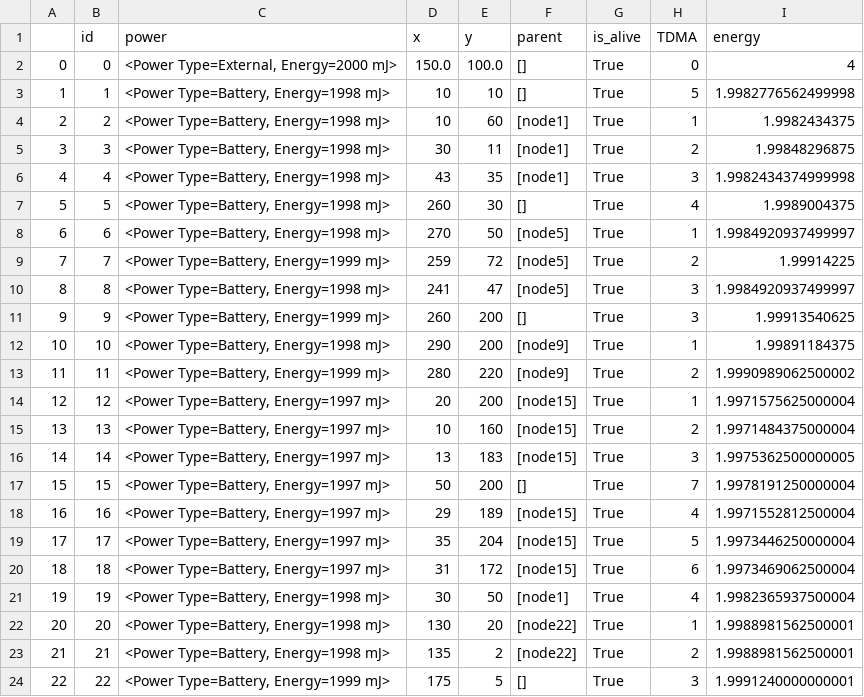
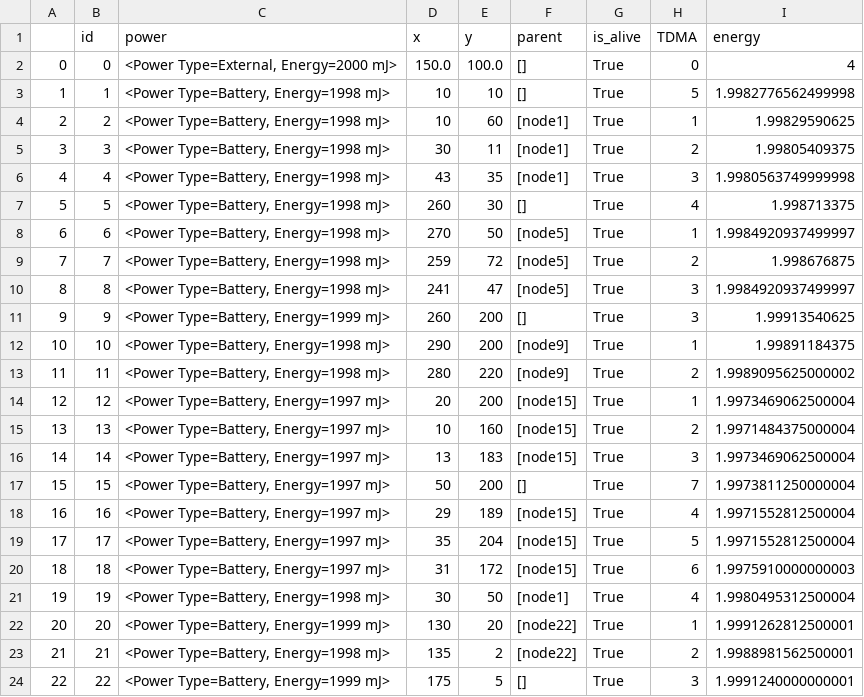
Before and after one commit to amirinia/pynet2, a CSV file: report/introduce_yourself.csv, drawn as a sheet.

```diff
--- a/report/introduce_yourself.csv
+++ b/report/introduce_yourself.csv
@@ -3,8 +3,8 @@
 1,1,"<Power Type=Battery, Energy=1998 mJ>",10,10,[],True,5,1.9982776562499998
-2,2,"<Power Type=Battery, Energy=1998 mJ>",10,60,[node1],True,1,1.9982434375
-3,3,"<Power Type=Battery, Energy=1998 mJ>",30,11,[node1],True,2,1.99848296875
-4,4,"<Power Type=Battery, Energy=1998 mJ>",43,35,[node1],True,3,1.9982434374999998
-5,5,"<Power Type=Battery, Energy=1998 mJ>",260,30,[],True,4,1.9989004375
+2,2,"<Power Type=Battery, Energy=1998 mJ>",10,60,[node1],True,1,1.99829590625
+3,3,"<Power Type=Battery, Energy=1998 mJ>",30,11,[node1],True,2,1.99805409375
+4,4,"<Power Type=Battery, Energy=1998 mJ>",43,35,[node1],True,3,1.9980563749999998
+5,5,"<Power Type=Battery, Energy=1998 mJ>",260,30,[],True,4,1.998713375
 6,6,"<Power Type=Battery, Energy=1998 mJ>",270,50,[node5],True,1,1.9984920937499997
-7,7,"<Power Type=Battery, Energy=1999 mJ>",259,72,[node5],True,2,1.99914225
+7,7,"<Power Type=Battery, Energy=1998 mJ>",259,72,[node5],True,2,1.998676875
 8,8,"<Power Type=Battery, Energy=1998 mJ>",241,47,[node5],True,3,1.9984920937499997
@@ -12,12 +12,12 @@
 10,10,"<Power Type=Battery, Energy=1998 mJ>",290,200,[node9],True,1,1.99891184375
-11,11,"<Power Type=Battery, Energy=1999 mJ>",280,220,[node9],True,2,1.9990989062500002
-12,12,"<Power Type=Battery, Energy=1997 mJ>",20,200,[node15],True,1,1.9971575625000004
+11,11,"<Power Type=Battery, Energy=1998 mJ>",280,220,[node9],True,2,1.9989095625000002
+12,12,"<Power Type=Battery, Energy=1997 mJ>",20,200,[node15],True,1,1.9973469062500004
 13,13,"<Power Type=Battery, Energy=1997 mJ>",10,160,[node15],True,2,1.9971484375000004
-14,14,"<Power Type=Battery, Energy=1997 mJ>",13,183,[node15],True,3,1.9975362500000005
-15,15,"<Power Type=Battery, Energy=1997 mJ>",50,200,[],True,7,1.9978191250000004
+14,14,"<Power Type=Battery, Energy=1997 mJ>",13,183,[node15],True,3,1.9973469062500004
+15,15,"<Power Type=Battery, Energy=1997 mJ>",50,200,[],True,7,1.9973811250000004
 16,16,"<Power Type=Battery, Energy=1997 mJ>",29,189,[node15],True,4,1.9971552812500004
-17,17,"<Power Type=Battery, Energy=1997 mJ>",35,204,[node15],True,5,1.9973446250000004
-18,18,"<Power Type=Battery, Energy=1997 mJ>",31,172,[node15],True,6,1.9973469062500004
-19,19,"<Power Type=Battery, Energy=1998 mJ>",30,50,[node1],True,4,1.9982365937500004
-20,20,"<Power Type=Battery, Energy=1998 mJ>",130,20,[node22],True,1,1.9988981562500001
+17,17,"<Power Type=Battery, Energy=1997 mJ>",35,204,[node15],True,5,1.9971552812500004
+18,18,"<Power Type=Battery, Energy=1997 mJ>",31,172,[node15],True,6,1.9975910000000003
+19,19,"<Power Type=Battery, Energy=1998 mJ>",30,50,[node1],True,4,1.9980495312500004
+20,20,"<Power Type=Battery, Energy=1999 mJ>",130,20,[node22],True,1,1.9991262812500001
 21,21,"<Power Type=Battery, Energy=1998 mJ>",135,2,[node22],True,2,1.9988981562500001
```
Also changed, not shown: 2 other files.
